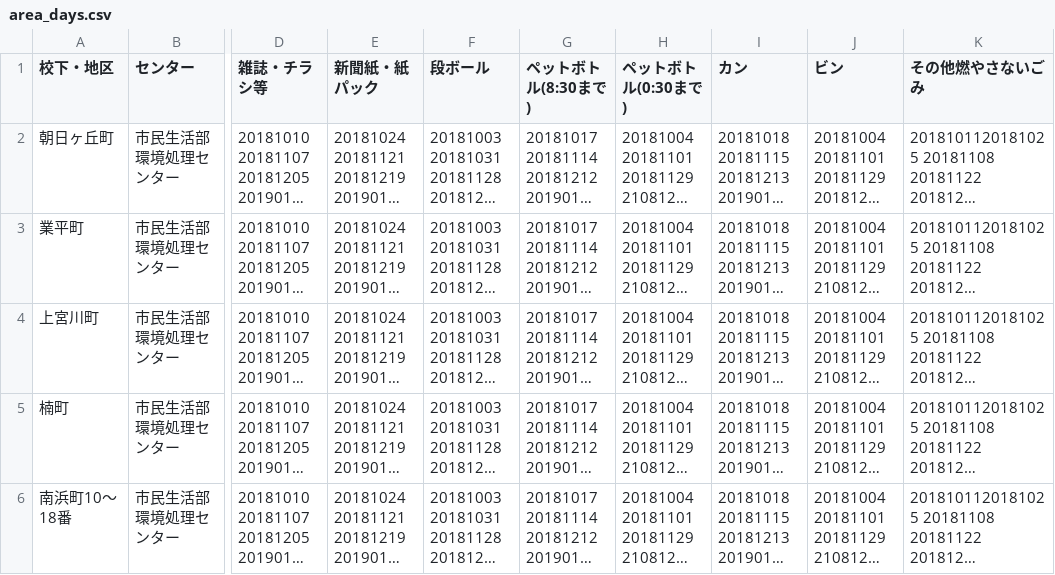
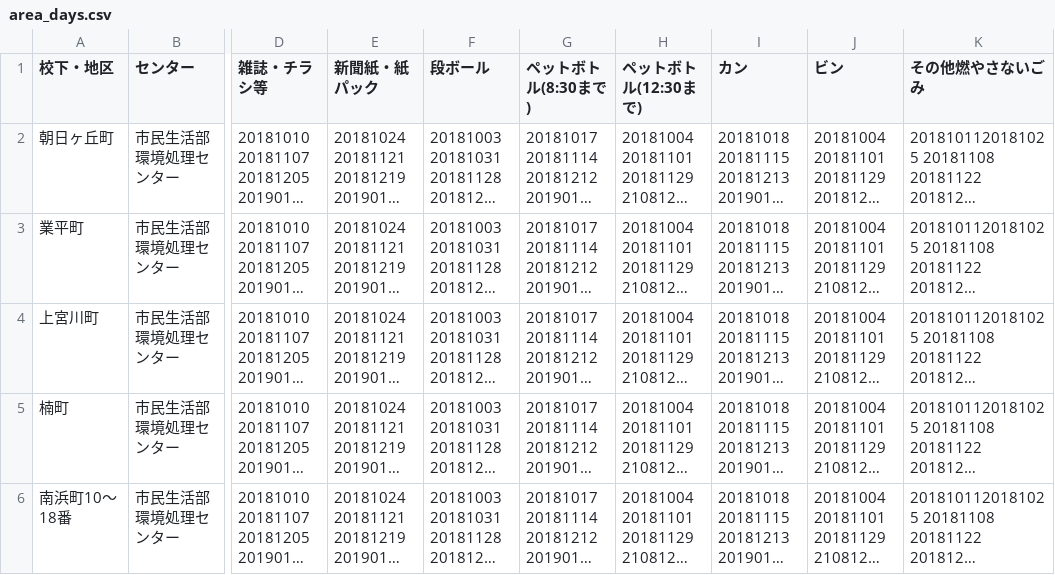
Before and after one commit to clarkashiya-2021/5374, a CSV file: data/area_days.csv, drawn as a sheet; only a part is shown, gaps mark what is left out; long unchanged cells end in …; the diff names each change by its address in the sheet, - before the commit and + after, or states it on an @@ line.

Commit message:
ペットボトル(0:30)をペットボトル(12:30)へ

```diff
--- a/data/area_days.csv
+++ b/data/area_days.csv
-H1: ペットボトル(0:30まで)
+H1: ペットボトル(12:30まで)
```
